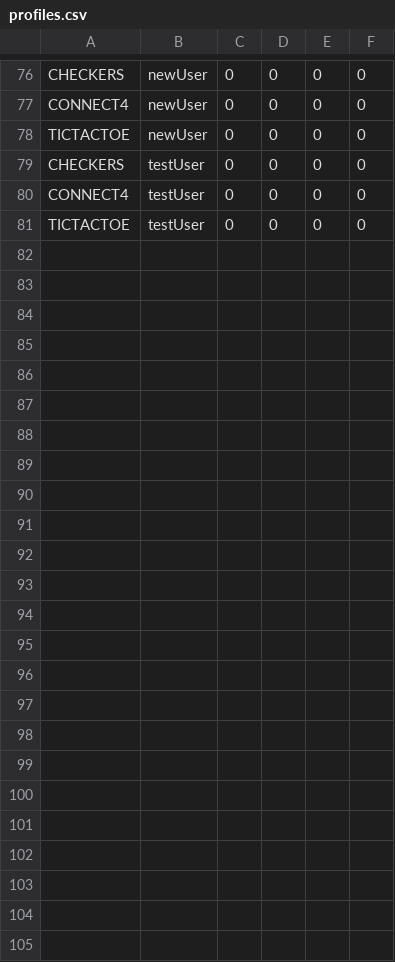
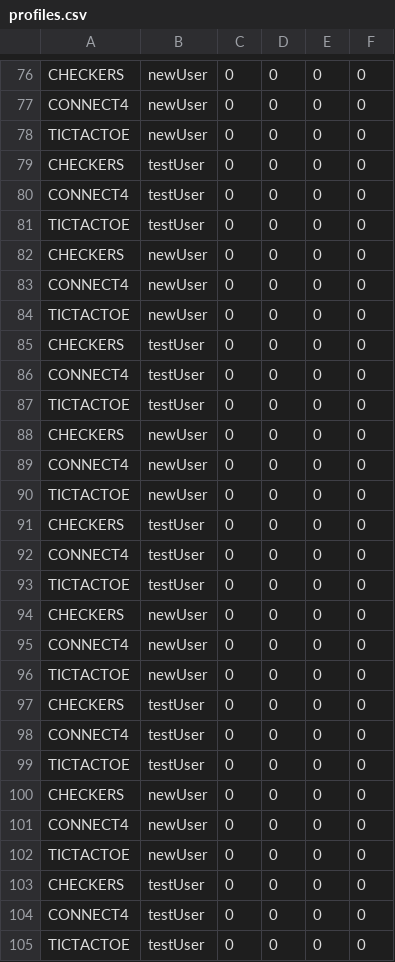
Before and after one commit to aeMyst/Minigame-Portal, a CSV file: src/main/java/src/ca/ucalgary/seng300/database/profiles.csv, drawn as a sheet; only a part is shown, gaps mark what is left out; the diff names each change by its address in the sheet, - before the commit and + after, or states it on an @@ line.

Commit message:
Profile up to 95%

```diff
--- a/src/main/java/src/ca/ucalgary/seng300/database/profiles.csv
+++ b/src/main/java/src/ca/ucalgary/seng300/database/profiles.csv
+row 82: CHECKERS | newUser | 0 | 0 | 0 | 0
+row 83: CONNECT4 | newUser | 0 | 0 | 0 | 0
+row 84: TICTACTOE | newUser | 0 | 0 | 0 | 0
+row 85: CHECKERS | testUser | 0 | 0 | 0 | 0
+row 86: CONNECT4 | testUser | 0 | 0 | 0 | 0
+row 87: TICTACTOE | testUser | 0 | 0 | 0 | 0
+row 88: CHECKERS | newUser | 0 | 0 | 0 | 0
+row 89: CONNECT4 | newUser | 0 | 0 | 0 | 0
+row 90: TICTACTOE | newUser | 0 | 0 | 0 | 0
+row 91: CHECKERS | testUser | 0 | 0 | 0 | 0
+row 92: CONNECT4 | testUser | 0 | 0 | 0 | 0
+row 93: TICTACTOE | testUser | 0 | 0 | 0 | 0
+row 94: CHECKERS | newUser | 0 | 0 | 0 | 0
+row 95: CONNECT4 | newUser | 0 | 0 | 0 | 0
+row 96: TICTACTOE | newUser | 0 | 0 | 0 | 0
+row 97: CHECKERS | testUser | 0 | 0 | 0 | 0
+row 98: CONNECT4 | testUser | 0 | 0 | 0 | 0
+row 99: TICTACTOE | testUser | 0 | 0 | 0 | 0
+row 100: CHECKERS | newUser | 0 | 0 | 0 | 0
+row 101: CONNECT4 | newUser | 0 | 0 | 0 | 0
+row 102: TICTACTOE | newUser | 0 | 0 | 0 | 0
+row 103: CHECKERS | testUser | 0 | 0 | 0 | 0
+row 104: CONNECT4 | testUser | 0 | 0 | 0 | 0
+row 105: TICTACTOE | testUser | 0 | 0 | 0 | 0
```
